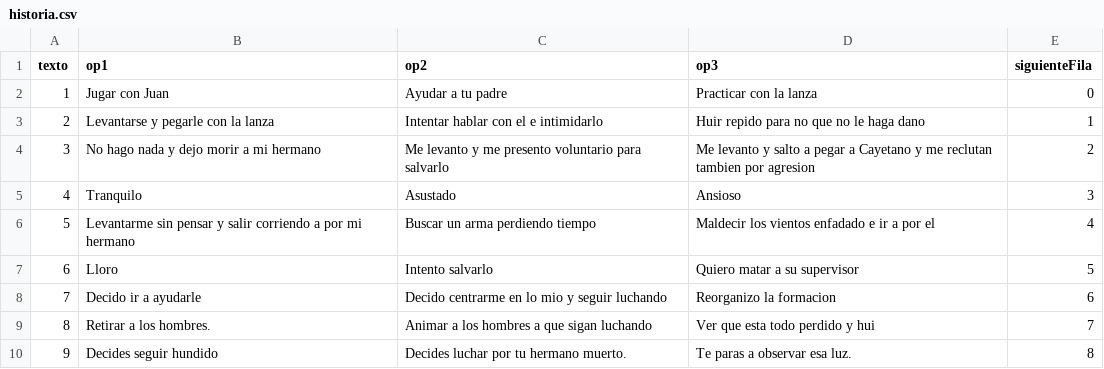
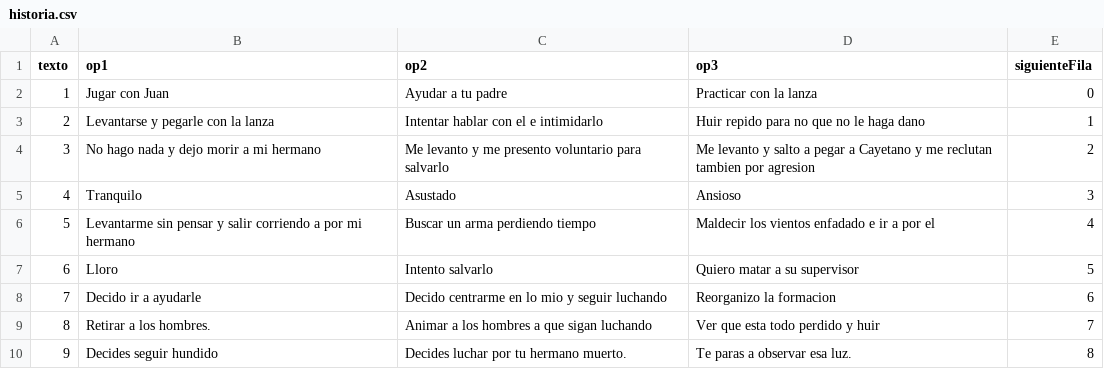
Before and after one commit to Trabajo-PL/Juego-rol-PD, a CSV file: Files/historia.csv, drawn as a sheet.

Commit message:
Update historia.csv

```diff
--- a/Files/historia.csv
+++ b/Files/historia.csv
@@ -8,3 +8,3 @@ texto,op1,op2,op3,siguienteFila
 7,Decido ir a ayudarle,Decido centrarme en lo mio y seguir luchando,Reorganizo la formacion,6
-8,Retirar a los hombres.,Animar a los hombres a que sigan luchando,Ver que esta todo perdido y hui,7
+8,Retirar a los hombres.,Animar a los hombres a que sigan luchando,Ver que esta todo perdido y huir,7
 9,Decides seguir hundido,Decides luchar por tu hermano muerto.,Te paras a observar esa luz.,8
```
